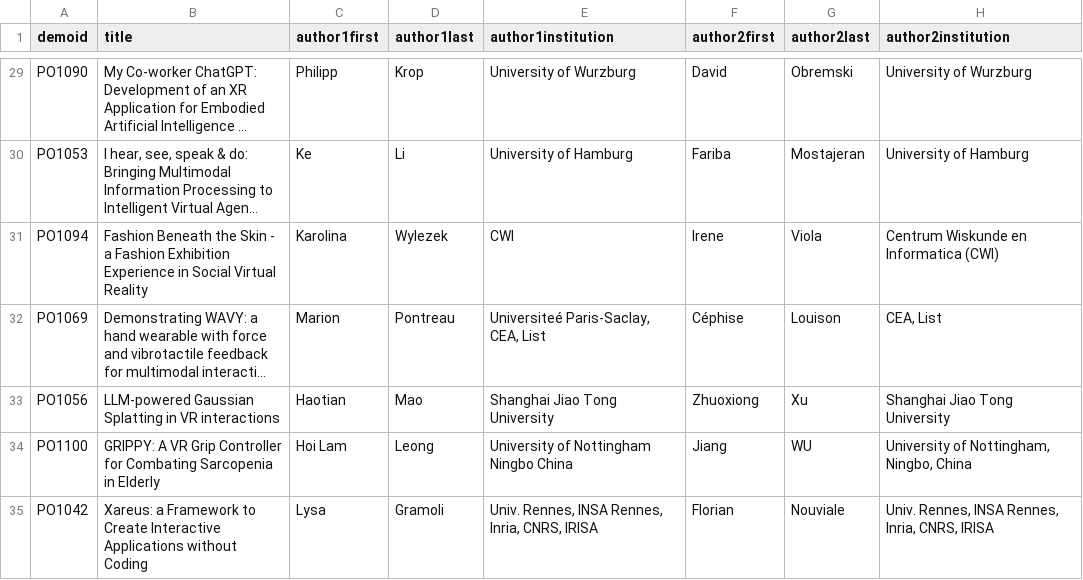
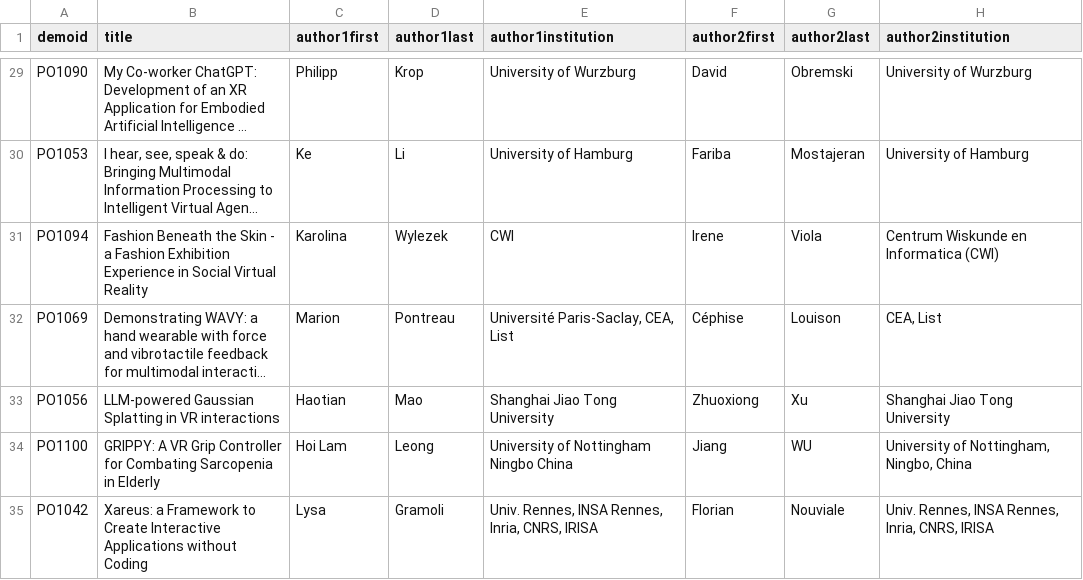
Before and after one commit to ieeevr/dev, a CSV file: _data/demos.csv, drawn as a sheet; only a part is shown, gaps mark what is left out; long unchanged cells end in …; the diff covers the shown part only; the diff names each change by its address in the sheet, - before the commit and + after, or states it on an @@ line.

Commit message:
Update demos.csv

```diff
--- a/_data/demos.csv
+++ b/_data/demos.csv
-E32 (author1institution): Universiteé Paris-Saclay, CEA, List
+E32 (author1institution): Université Paris-Saclay, CEA, List
```
Also changed, not shown: 5 edited cells elsewhere in this file.
